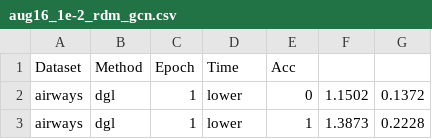
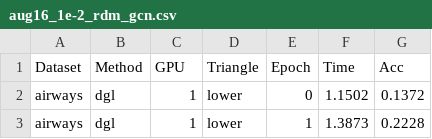
Before and after one commit to gsabin13/GNNs, a CSV file: dgl/aug16_data/aug16_1e-2_rdm_gcn.csv, drawn as a sheet; only a part is shown.

Commit message:
added d data and figs

```diff
--- a/dgl/aug16_data/aug16_1e-2_rdm_gcn.csv
+++ b/dgl/aug16_data/aug16_1e-2_rdm_gcn.csv
@@ -1,2 +1,2 @@
-Dataset,Method,Epoch,Time,Acc
+Dataset,Method,GPU,Triangle,Epoch,Time,Acc
 airways,dgl,1,lower,0,1.1502,0.1372
```
Also changed, not shown: dgl/aug16_data/aug16_1e-3_rdm_gcn.csv.
